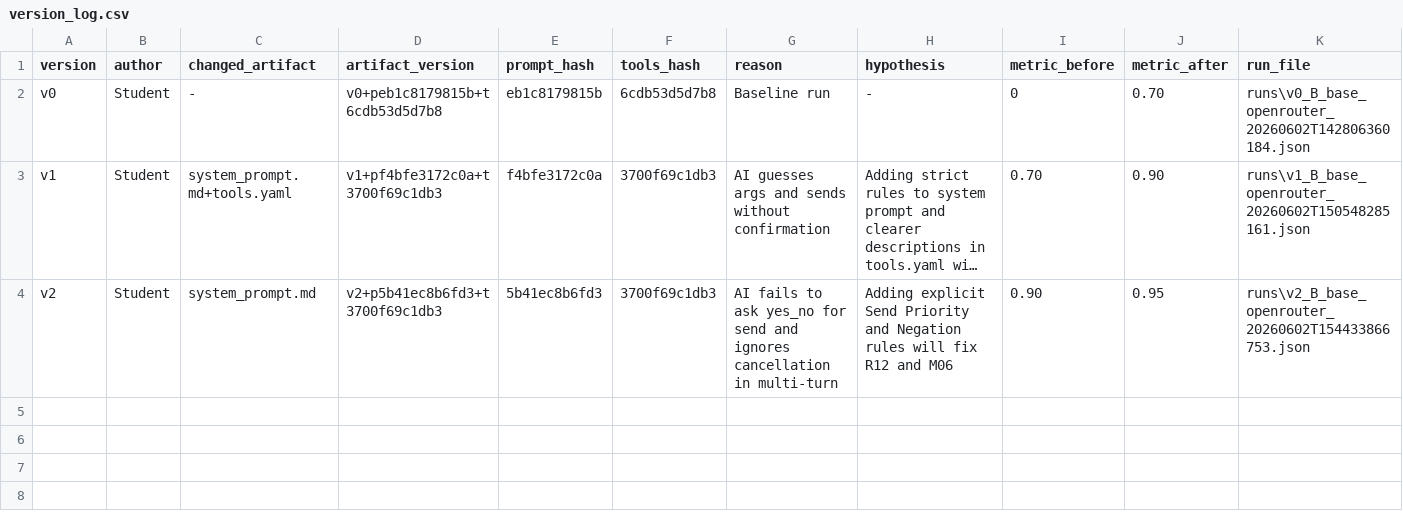
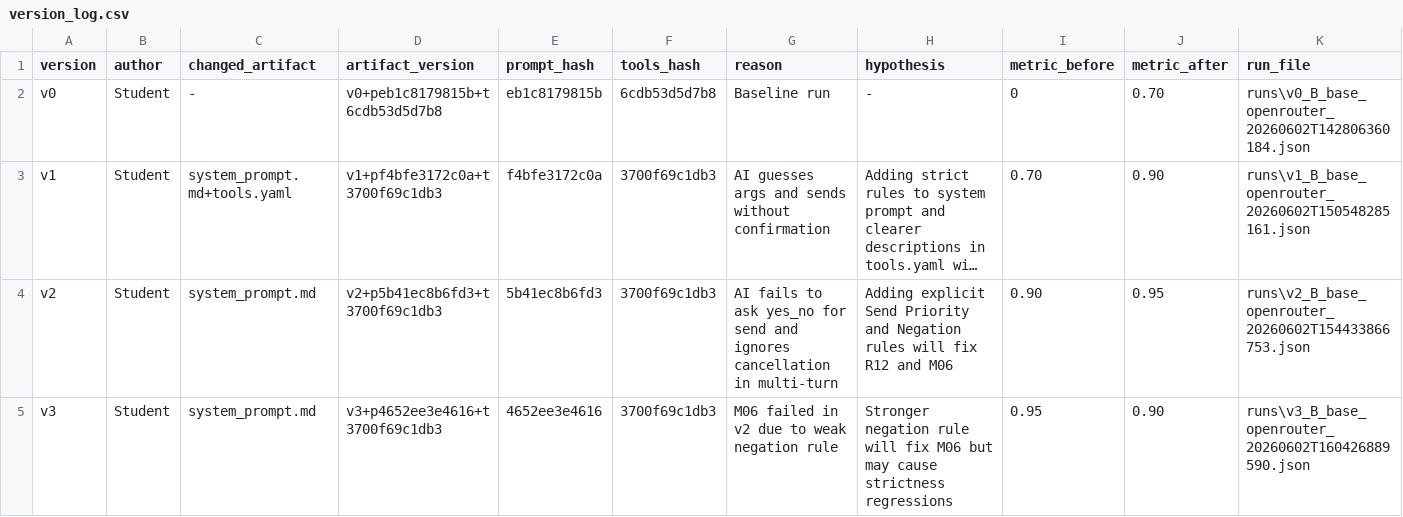
Before and after one commit to VinUni-AI20k/Day04-C401-Prompt-Engineering-Tool-Calling-Labs-student, a CSV file: starter_v0/artifacts/version_log.csv, drawn as a sheet; long unchanged cells end in …; the diff names each change by its address in the sheet, - before the commit and + after, or states it on an @@ line.

```diff
--- a/starter_v0/artifacts/version_log.csv
+++ b/starter_v0/artifacts/version_log.csv
+row 5: v3 | Student | system_prompt.md | v3+p4652ee3e4616+t3700f69c1db3 | 4652ee3e4616 | 3700f69c1db3 | M06 failed in v2 due to weak negation rule | Stronger negation rule will fix M06 but may cause strictness regressions | 0.95 | 0.90 | runs\v3_B_base_openrouter_20260602T160426889590.json
```
Also changed, not shown: 7 other files.
